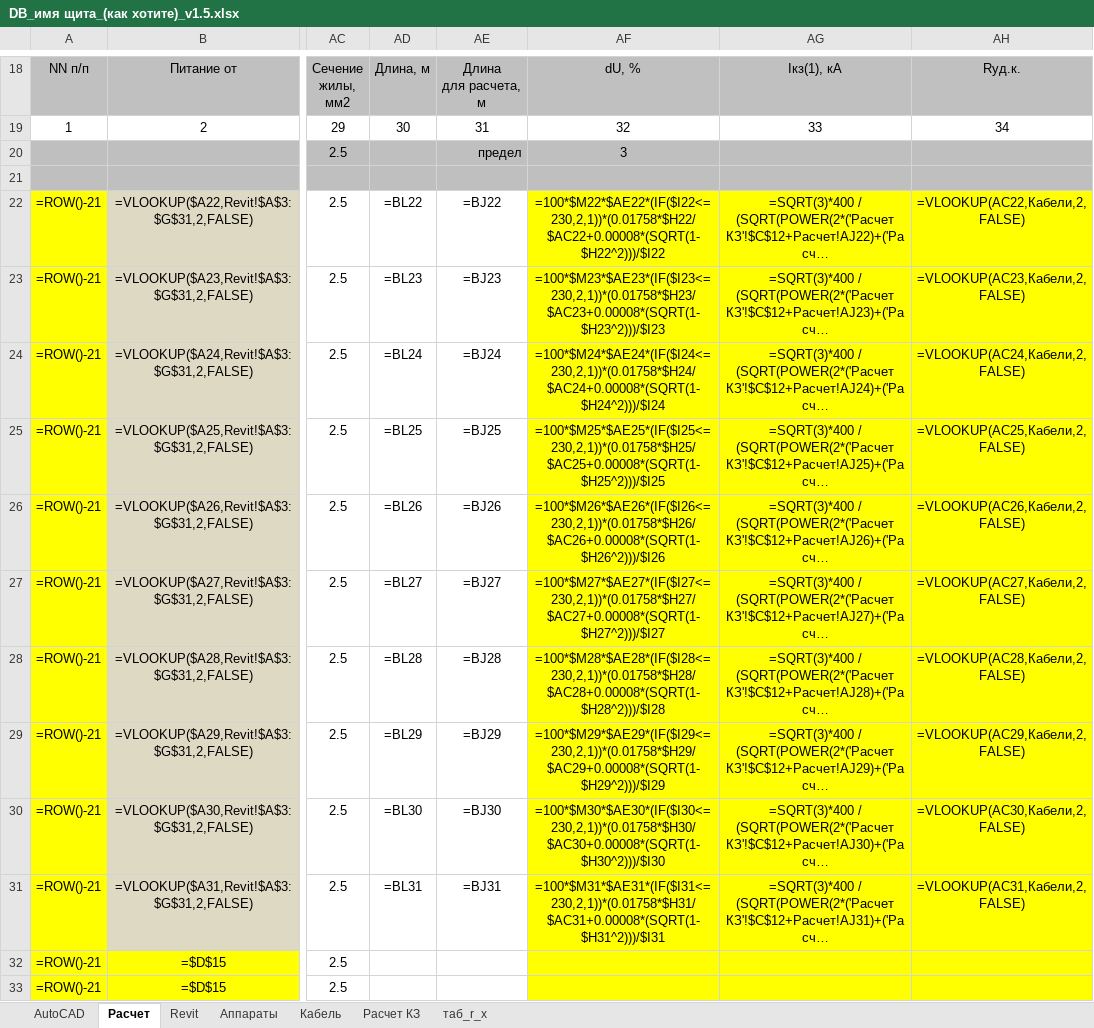
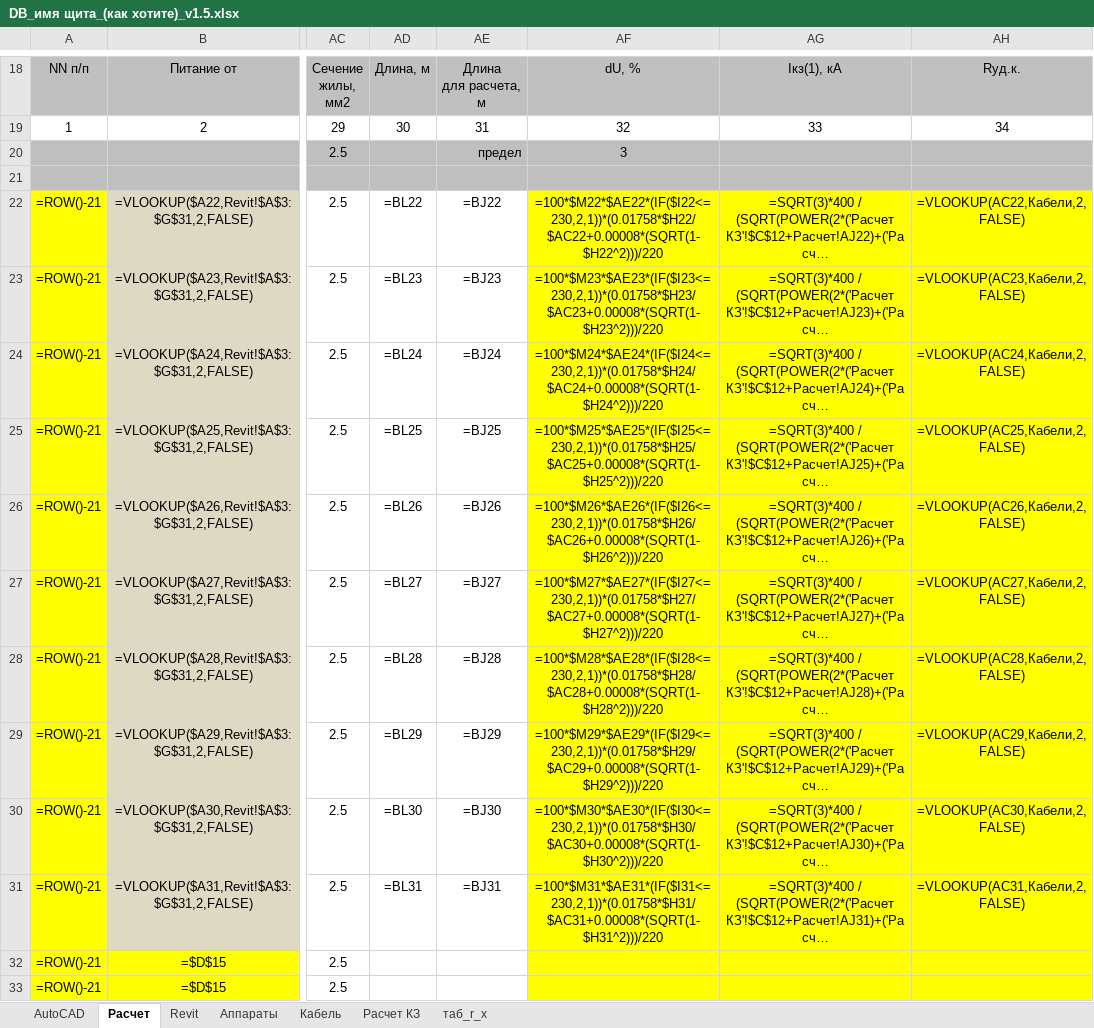
Before and after one commit to Derie1/SLD_Builder, an Excel workbook: templates/DB_имя щита_(как хотите)_v1.5.xlsx, sheet Расчет, drawn as a sheet; only a part is shown, gaps mark what is left out; long unchanged cells end in …; values as stored, in another font and other column widths than the file's, no borders; formulas are shown in place of their values; conditional formats not drawn; the diff names each change by its address in the sheet, - before the commit and + after, or states it on an @@ line.

Commit message:
0.5.1 release: minor fix in template files

```diff
--- a/templates/DB_имя щита_(как хотите)_v1.5.xlsx (sheet Расчет)
+++ b/templates/DB_имя щита_(как хотите)_v1.5.xlsx (sheet Расчет)
-AF22: =100*$M22*$AE22*(IF($I22<=230,2,1))*(0.01758*$H22/$AC22+0.00008*(SQRT(1-$H22^2)))/$I22
+AF22: =100*$M22*$AE22*(IF($I22<=230,2,1))*(0.01758*$H22/$AC22+0.00008*(SQRT(1-$H22^2)))/220
-AF23: =100*$M23*$AE23*(IF($I23<=230,2,1))*(0.01758*$H23/$AC23+0.00008*(SQRT(1-$H23^2)))/$I23
+AF23: =100*$M23*$AE23*(IF($I23<=230,2,1))*(0.01758*$H23/$AC23+0.00008*(SQRT(1-$H23^2)))/220
-AF24: =100*$M24*$AE24*(IF($I24<=230,2,1))*(0.01758*$H24/$AC24+0.00008*(SQRT(1-$H24^2)))/$I24
+AF24: =100*$M24*$AE24*(IF($I24<=230,2,1))*(0.01758*$H24/$AC24+0.00008*(SQRT(1-$H24^2)))/220
-AF25: =100*$M25*$AE25*(IF($I25<=230,2,1))*(0.01758*$H25/$AC25+0.00008*(SQRT(1-$H25^2)))/$I25
+AF25: =100*$M25*$AE25*(IF($I25<=230,2,1))*(0.01758*$H25/$AC25+0.00008*(SQRT(1-$H25^2)))/220
-AF26: =100*$M26*$AE26*(IF($I26<=230,2,1))*(0.01758*$H26/$AC26+0.00008*(SQRT(1-$H26^2)))/$I26
+AF26: =100*$M26*$AE26*(IF($I26<=230,2,1))*(0.01758*$H26/$AC26+0.00008*(SQRT(1-$H26^2)))/220
-AF27: =100*$M27*$AE27*(IF($I27<=230,2,1))*(0.01758*$H27/$AC27+0.00008*(SQRT(1-$H27^2)))/$I27
+AF27: =100*$M27*$AE27*(IF($I27<=230,2,1))*(0.01758*$H27/$AC27+0.00008*(SQRT(1-$H27^2)))/220
-AF28: =100*$M28*$AE28*(IF($I28<=230,2,1))*(0.01758*$H28/$AC28+0.00008*(SQRT(1-$H28^2)))/$I28
+AF28: =100*$M28*$AE28*(IF($I28<=230,2,1))*(0.01758*$H28/$AC28+0.00008*(SQRT(1-$H28^2)))/220
-AF29: =100*$M29*$AE29*(IF($I29<=230,2,1))*(0.01758*$H29/$AC29+0.00008*(SQRT(1-$H29^2)))/$I29
+AF29: =100*$M29*$AE29*(IF($I29<=230,2,1))*(0.01758*$H29/$AC29+0.00008*(SQRT(1-$H29^2)))/220
-AF30: =100*$M30*$AE30*(IF($I30<=230,2,1))*(0.01758*$H30/$AC30+0.00008*(SQRT(1-$H30^2)))/$I30
+AF30: =100*$M30*$AE30*(IF($I30<=230,2,1))*(0.01758*$H30/$AC30+0.00008*(SQRT(1-$H30^2)))/220
-AF31: =100*$M31*$AE31*(IF($I31<=230,2,1))*(0.01758*$H31/$AC31+0.00008*(SQRT(1-$H31^2)))/$I31
+AF31: =100*$M31*$AE31*(IF($I31<=230,2,1))*(0.01758*$H31/$AC31+0.00008*(SQRT(1-$H31^2)))/220
```
Also changed, not shown: templates/DB_NAME_(discription)_v1.5_EN.xlsx, 3 other files.
